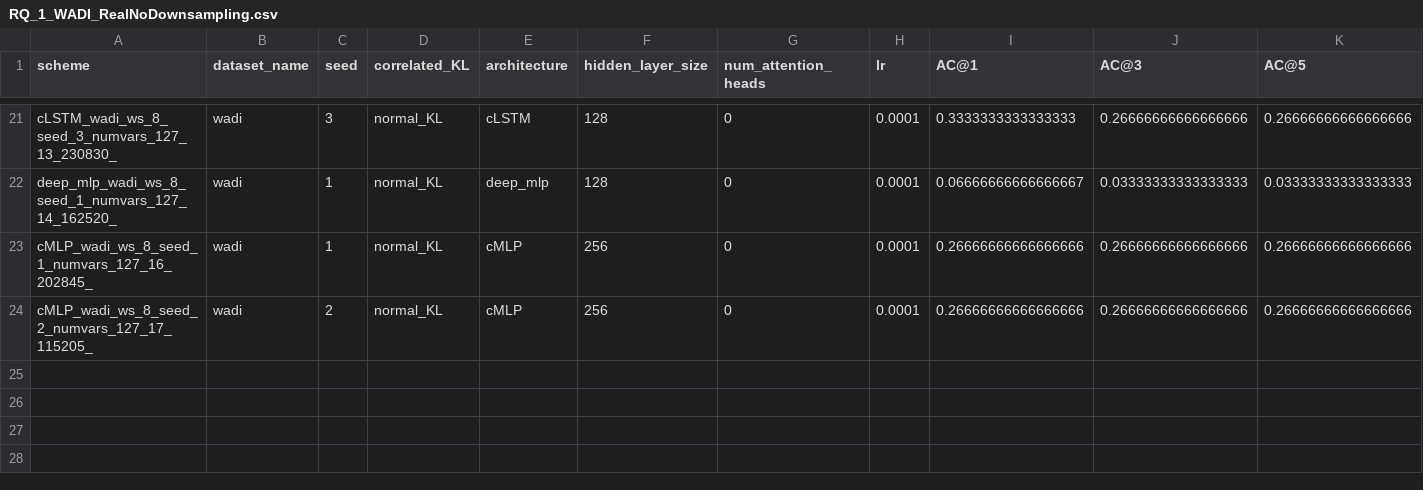
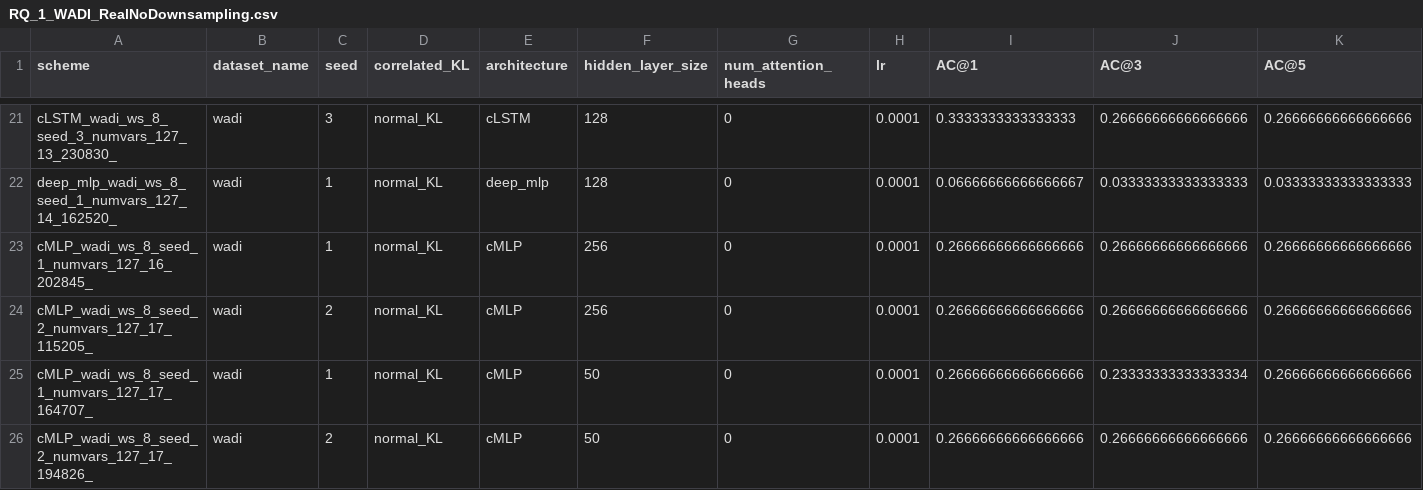
Before and after one commit to theamrzaki/RootCause-Analysis-Correlation-Attentive-Modeling, a CSV file: results_journal/RQ_1_WADI_RealNoDownsampling.csv, drawn as a sheet; only a part is shown, gaps mark what is left out; rows hold the shown columns only; the diff names each change by its address in the sheet, - before the commit and + after, or states it on an @@ line.

```diff
--- a/results_journal/RQ_1_WADI_RealNoDownsampling.csv
+++ b/results_journal/RQ_1_WADI_RealNoDownsampling.csv
+row 25: cMLP_wadi_ws_8_seed_1_numvars_127_17_164707_ | wadi | 1 | normal_KL | cMLP | 50 | 0 | 0.0001 | 0.26666666666666666 | 0.23333333333333334 | 0.26666666666666666
+row 26: cMLP_wadi_ws_8_seed_2_numvars_127_17_194826_ | wadi | 2 | normal_KL | cMLP | 50 | 0 | 0.0001 | 0.26666666666666666 | 0.26666666666666666 | 0.26666666666666666
```
Also changed, not shown: results_journal/RQ_1_SWAT_NoDownsampling_batch512_window8.csv, 2 other files.
